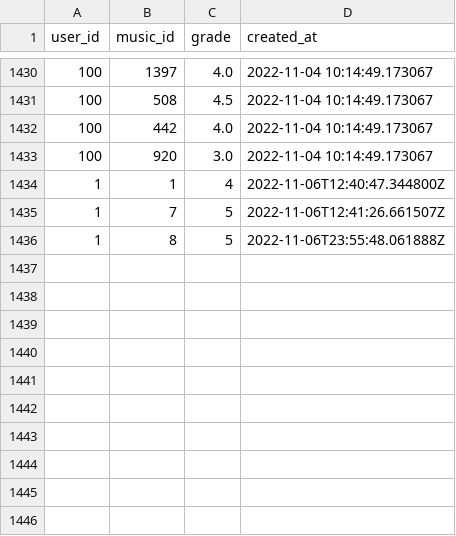
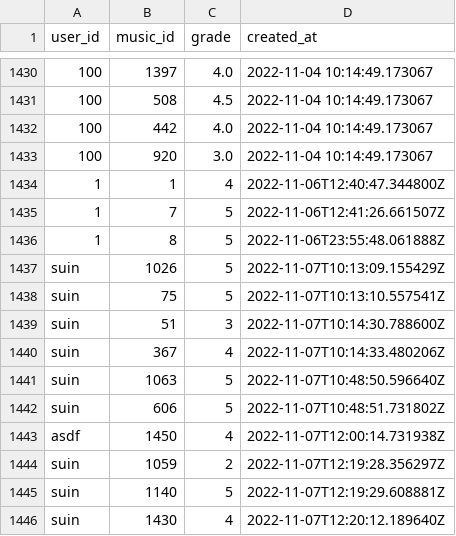
Before and after one commit to sparta-USD/Na-dle, a CSV file: data/grades_data.csv, drawn as a sheet; only a part is shown, gaps mark what is left out; the diff names each change by its address in the sheet, - before the commit and + after, or states it on an @@ line.

```diff
--- a/data/grades_data.csv
+++ b/data/grades_data.csv
+row 1437: suin | 1026 | 5 | 2022-11-07T10:13:09.155429Z
+row 1438: suin | 75 | 5 | 2022-11-07T10:13:10.557541Z
+row 1439: suin | 51 | 3 | 2022-11-07T10:14:30.788600Z
+row 1440: suin | 367 | 4 | 2022-11-07T10:14:33.480206Z
+row 1441: suin | 1063 | 5 | 2022-11-07T10:48:50.596640Z
+row 1442: suin | 606 | 5 | 2022-11-07T10:48:51.731802Z
+row 1443: asdf | 1450 | 4 | 2022-11-07T12:00:14.731938Z
+row 1444: suin | 1059 | 2 | 2022-11-07T12:19:28.356297Z
+row 1445: suin | 1140 | 5 | 2022-11-07T12:19:29.608881Z
+row 1446: suin | 1430 | 4 | 2022-11-07T12:20:12.189640Z
```
Also changed, not shown: data/user_distance_data.csv, 1 other file.
